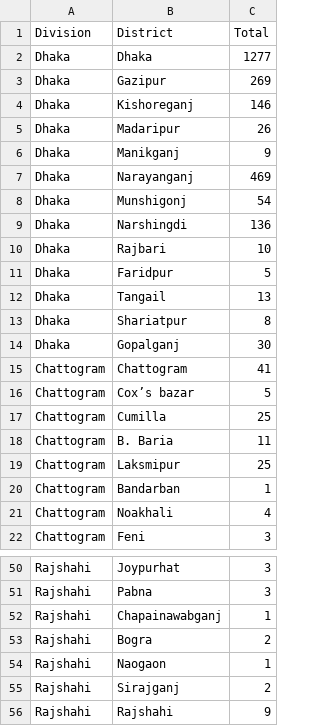
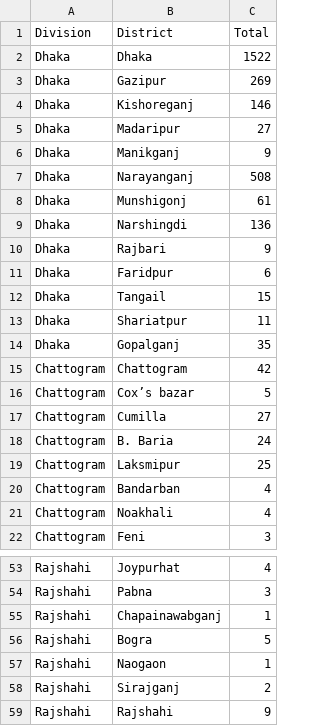
Before and after one commit to rizveeredwan/Corona-History, a CSV file: bangladesh-data/DistrictData.csv, drawn as a sheet; only a part is shown, gaps mark what is left out; addresses are those after the commit; the diff covers the shown part only; the diff names each change by its address in the sheet, - before the commit and + after, or states it on an @@ line.

```diff
--- a/bangladesh-data/DistrictData.csv
+++ b/bangladesh-data/DistrictData.csv
-C2 (Total): 1277
+C2 (Total): 1522
-C5 (Total): 26
+C5 (Total): 27
-C7 (Total): 469
+C7 (Total): 508
-C8 (Total): 54
+C8 (Total): 61
-C10 (Total): 10
+C10 (Total): 9
-C11 (Total): 5
+C11 (Total): 6
-C12 (Total): 13
+C12 (Total): 15
-C13 (Total): 8
+C13 (Total): 11
-C14 (Total): 30
+C14 (Total): 35
-C15 (Total): 41
+C15 (Total): 42
-C17 (Total): 25
+C17 (Total): 27
-C18 (Total): 11
+C18 (Total): 24
-C20 (Total): 1
+C20 (Total): 4
-C53 (Total): 3
+C53 (Total): 4
-C56 (Total): 2
+C56 (Total): 5
```
Also changed, not shown: 3 added rows and 15 edited cells elsewhere in this file, bangladesh-data/bd_cases.csv, bangladesh-data/output.csv, 3 other files.
